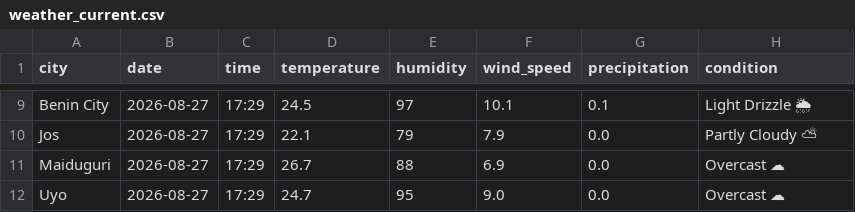
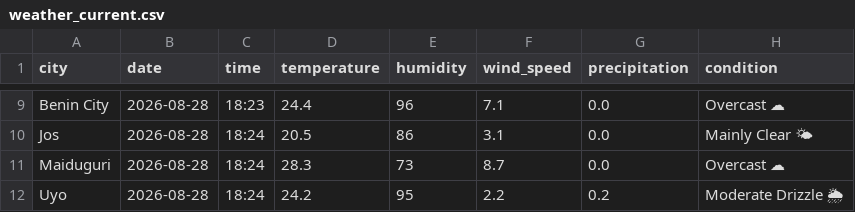
Before and after one commit to EddyEtesin/nigerian-weather-dashboard, a CSV file: weather_current.csv, drawn as a sheet; only a part is shown, gaps mark what is left out; the diff covers the shown part only; the diff names each change by its address in the sheet, - before the commit and + after, or states it on an @@ line.

```diff
--- a/weather_current.csv
+++ b/weather_current.csv
-B9:B12 (date): 2026-08-27
+B9:B12 (date): 2026-08-28
-C9 (time): 17:29
+C9 (time): 18:23
-D9 (temperature): 24.5
+D9 (temperature): 24.4
-E9 (humidity): 97
+E9 (humidity): 96
-F9 (wind_speed): 10.1
+F9 (wind_speed): 7.1
-G9 (precipitation): 0.1
+G9 (precipitation): 0.0
-H9 (condition): Light Drizzle 🌦
+H9 (condition): Overcast ☁
-C10:C12 (time): 17:29
+C10:C12 (time): 18:24
-D10 (temperature): 22.1
+D10 (temperature): 20.5
-E10 (humidity): 79
+E10 (humidity): 86
-F10 (wind_speed): 7.9
+F10 (wind_speed): 3.1
-H10 (condition): Partly Cloudy ⛅
+H10 (condition): Mainly Clear 🌤
-D11 (temperature): 26.7
+D11 (temperature): 28.3
-E11 (humidity): 88
+E11 (humidity): 73
-F11 (wind_speed): 6.9
+F11 (wind_speed): 8.7
-D12 (temperature): 24.7
+D12 (temperature): 24.2
-F12 (wind_speed): 9.0
+F12 (wind_speed): 2.2
-G12 (precipitation): 0.0
+G12 (precipitation): 0.2
-H12 (condition): Overcast ☁
+H12 (condition): Moderate Drizzle 🌦
```
Also changed, not shown: 43 edited cells elsewhere in this file, weather_forecast.csv.
